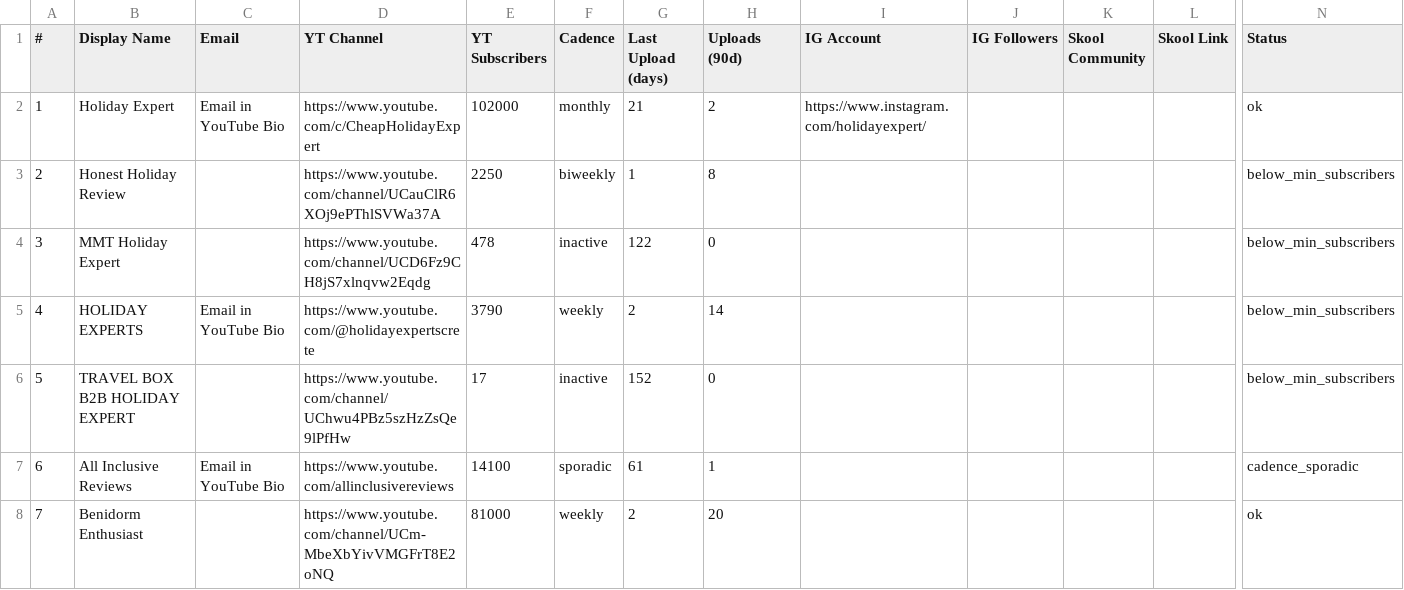
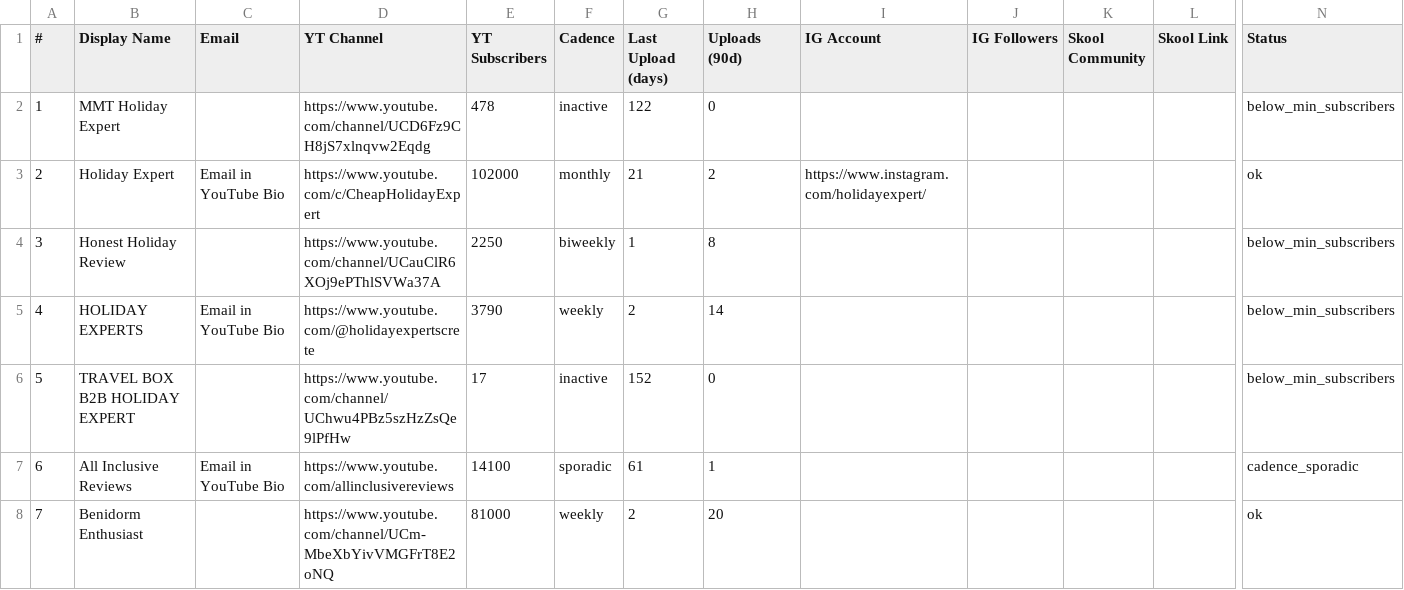
Before and after one commit to videoeditlife-collab/Website-land-page, a CSV file: scraper/results/holiday_channels.csv, drawn as a sheet; only a part is shown, gaps mark what is left out; removed rows and columns are numbered as before the commit, all else as after; rows hold the shown columns only; the diff names each change by its address in the sheet, - before the commit and + after, or states it on an @@ line.

```diff
--- a/scraper/results/holiday_channels.csv
+++ b/scraper/results/holiday_channels.csv
+row 2: 1 | MMT Holiday Expert |  | https://www.youtube.com/channel/UCD6Fz9CH8jS7xlnqvw2Eqdg | 478 | inactive | 122 | 0 |  |  |  |  | below_min_subscribers
-A3 (#): 1
+A3 (#): 2
-A4 (#): 2
+A4 (#): 3
-row 4: 3 | MMT Holiday Expert |  | https://www.youtube.com/channel/UCD6Fz9CH8jS7xlnqvw2Eqdg | 478 | inactive | 122 | 0 |  |  |  |  | below_min_subscribers
```
Also changed, not shown: 3 other files.
